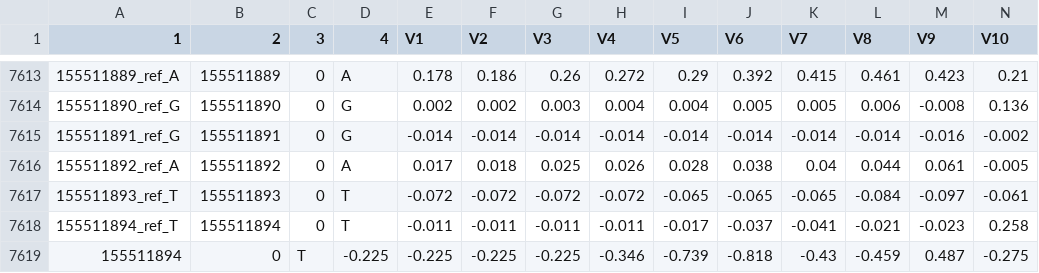
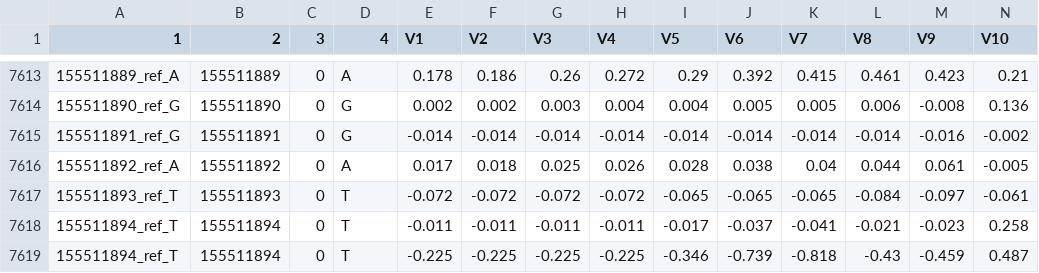
Before and after one commit to MusBansal/BNFO301Data, a CSV file: FGA_Gene_Whole1.csv, drawn as a sheet; only a part is shown, gaps mark what is left out; removed rows and columns are numbered as before the commit, all else as after; rows hold the shown columns only; the diff names each change by its address in the sheet, - before the commit and + after, or states it on an @@ line.

Commit message:
Add files via upload

```diff
--- a/FGA_Gene_Whole1.csv
+++ b/FGA_Gene_Whole1.csv
-row 7619: 155511894 | 0 | T | -0.225 | -0.225 | -0.225 | -0.225 | -0.346 | -0.739 | -0.818 | -0.43 | -0.459 | 0.487 | -0.275
+row 7619: 155511894_ref_T | 155511894 | 0 | T | -0.225 | -0.225 | -0.225 | -0.225 | -0.346 | -0.739 | -0.818 | -0.43 | -0.459 | 0.487
```
